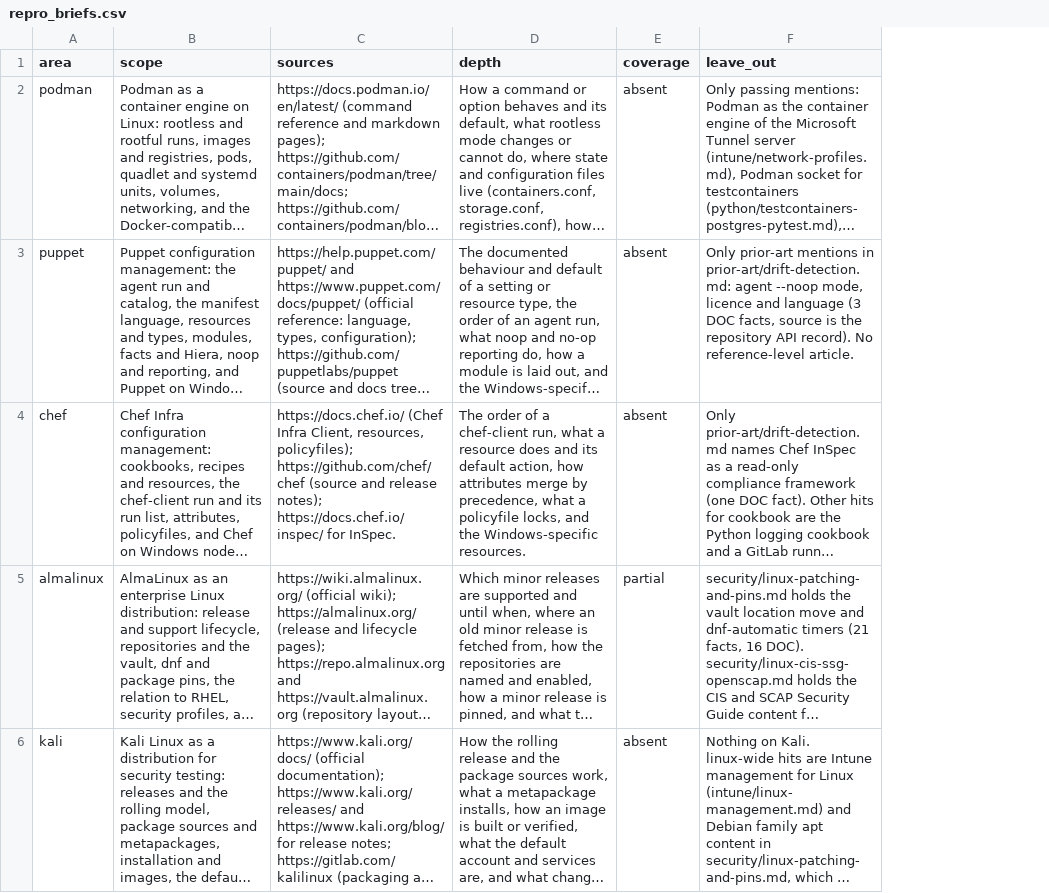
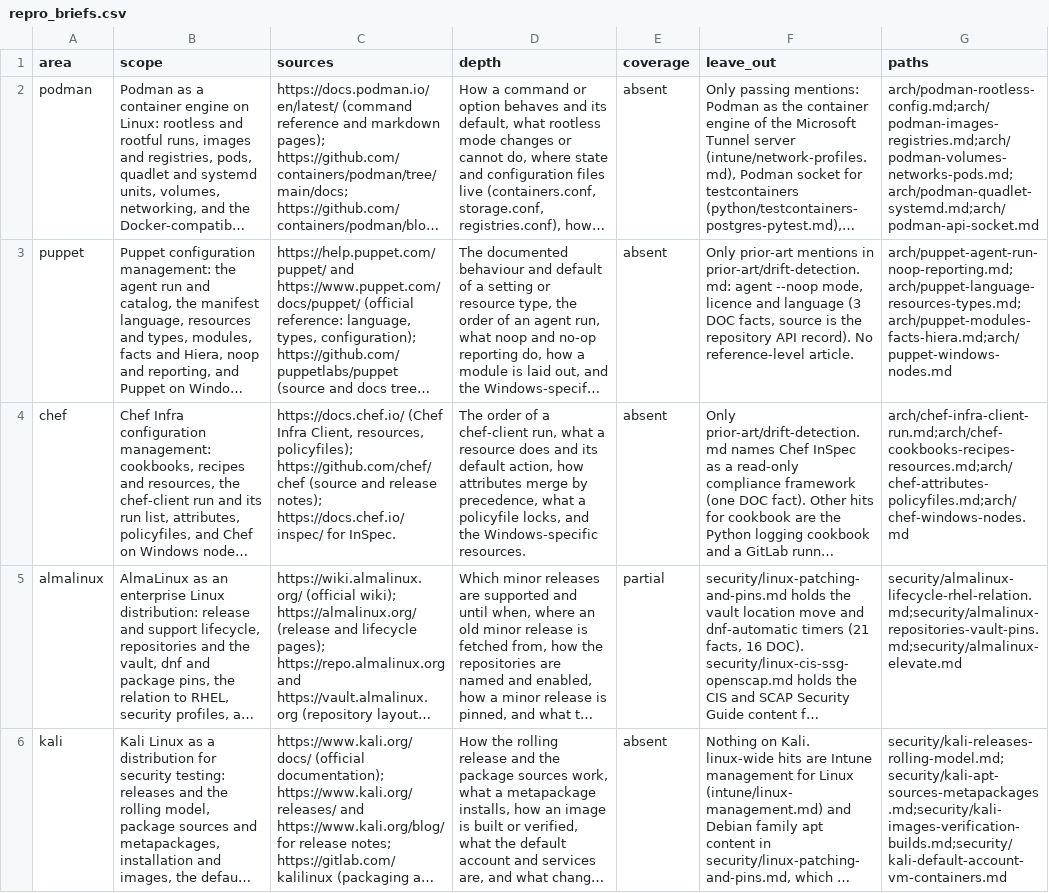
Before and after one commit to mikkielt/it-ops-kb, a CSV file: kb/public/_retrieval/repro_briefs.csv, drawn as a sheet; only a part is shown; long unchanged cells end in …; the diff names each change by its address in the sheet, - before the commit and + after, or states it on an @@ line.

```diff
--- a/kb/public/_retrieval/repro_briefs.csv
+++ b/kb/public/_retrieval/repro_briefs.csv
+column G (paths), rows 2-6: arch/podman-rootless-config.md;arch/podman-images-registries.md;arch/podman-volumes-networks-pods.md;arch/podman-quadlet-systemd.md;arch/podman-api-socket.md | arch/puppet-agent-run-noop-reporting.md;arch/puppet-language-resources-types.md;arch/puppet-modules-facts-hiera.md;arch/puppet-windows-nodes.md | arch/chef-infra-client-run.md;arch/chef-cookbooks-recipes-resources.md;arch/chef-attributes-policyfiles.md;arch/chef-windows-nodes.md | security/almalinux-lifecycle-rhel-relation.md;security/almalinux-repositories-vault-pins.md;security/almalinux-elevate.md | security/kali-releases-rolling-model.md;security/kali-apt-sources-metapackages.md;security/kali-images-verification-builds.md;security/kali-default-account-vm-containers.md
```
Also changed, not shown: 3 other files.
